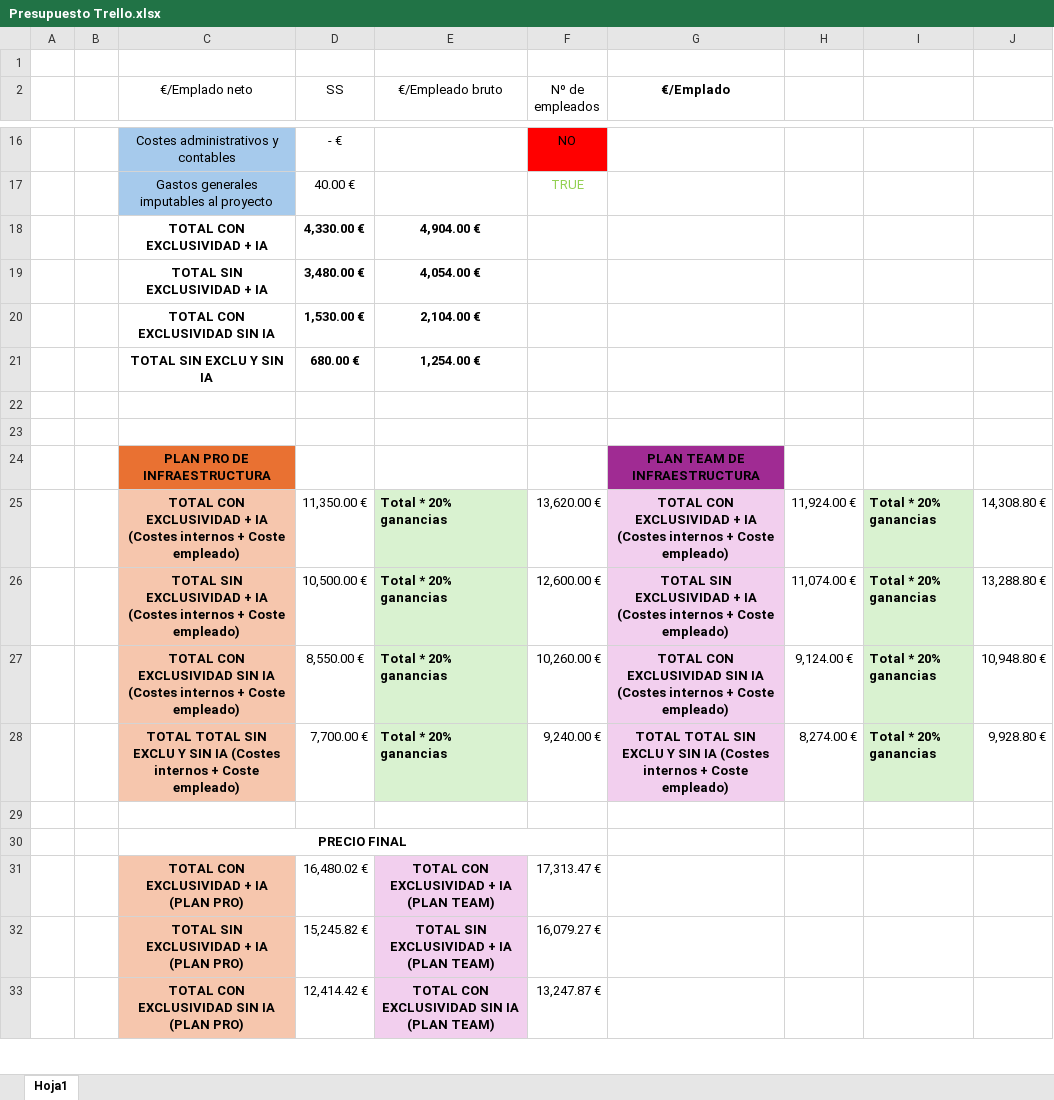
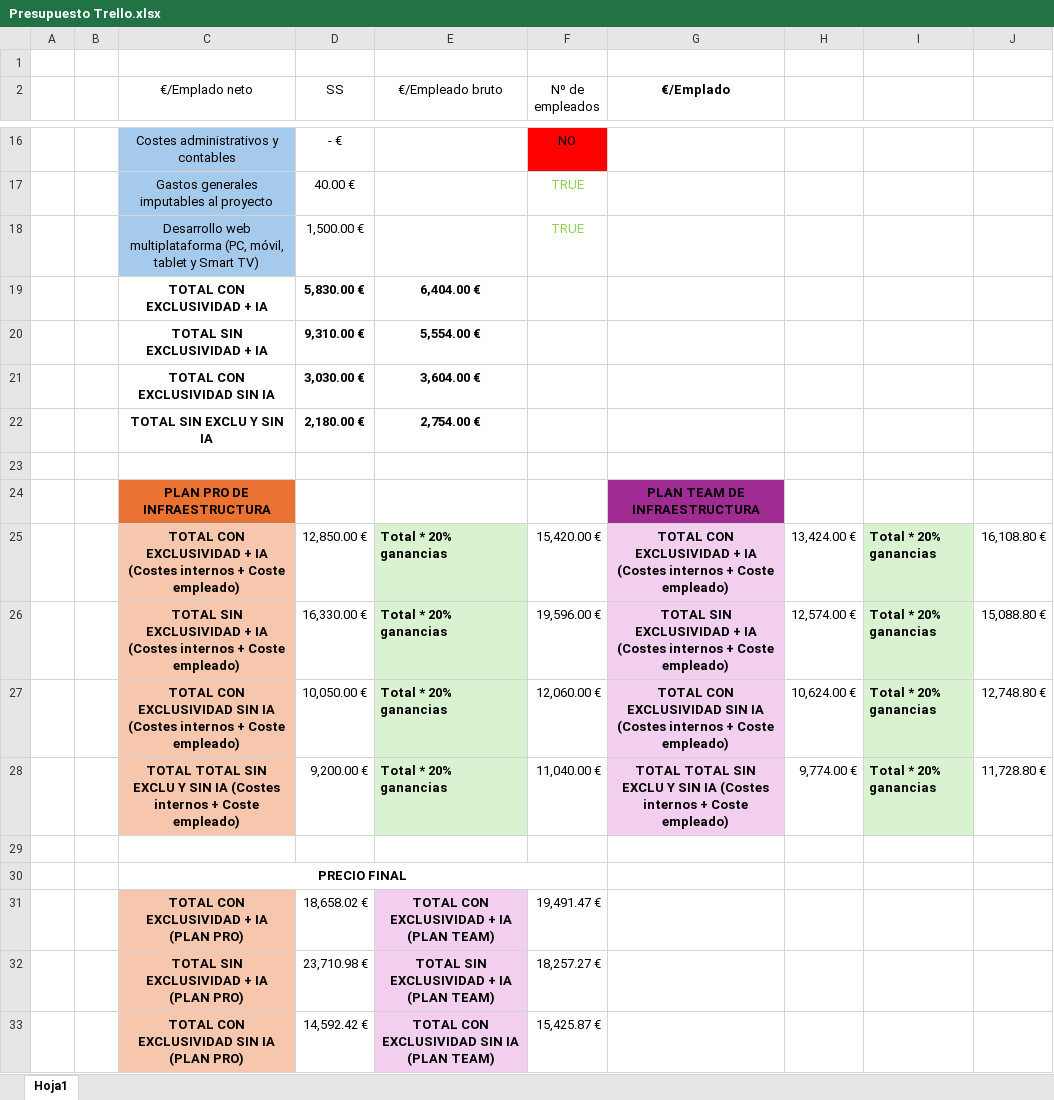
Before and after one commit to HugoRomeroMorales/Trello-like-app, an Excel workbook: Presupuesto Trello.xlsx, sheet Hoja1, drawn as a sheet; only a part is shown, gaps mark what is left out; values as stored, in another font and other column widths than the file's, no borders; charts and pictures not drawn; removed rows and columns are numbered as before the commit, all else as after; the diff covers the shown part only; the diff names each change by its address in the sheet, - before the commit and + after, or states it on an @@ line.

Commit message:
Pequeño cambio del excel
Co-Authored-By: Hugo <131997812+HugoRomeroMorales@users.noreply.github.com>
Co-Authored-By: PedroCaballero23 <196774769+PedroCaballero23@users.noreply.github.com>

```diff
--- a/Presupuesto Trello.xlsx (sheet Hoja1)
+++ b/Presupuesto Trello.xlsx (sheet Hoja1)
+row 18:  |  | Desarrollo web multiplataforma (PC, móvil, tablet y Smart TV) | 1,500.00 € |  | TRUE
-D19 (SS): 4,330.00 €
+D19 (SS): 5,830.00 €
-E19 (€/Empleado bruto): 4,904.00 €
+E19 (€/Empleado bruto): 6,404.00 €
-D20 (SS): 3,480.00 €
+D20 (SS): 9,310.00 €
-E20 (€/Empleado bruto): 4,054.00 €
+E20 (€/Empleado bruto): 5,554.00 €
-D21 (SS): 1,530.00 €
+D21 (SS): 3,030.00 €
-E21 (€/Empleado bruto): 2,104.00 €
+E21 (€/Empleado bruto): 3,604.00 €
-D22 (SS): 680.00 €
+D22 (SS): 2,180.00 €
-E22 (€/Empleado bruto): 1,254.00 €
+E22 (€/Empleado bruto): 2,754.00 €
-row 22: (empty)
-D25 (SS): 11,350.00 €
+D25 (SS): 12,850.00 €
-F25 (Nº de empleados): 13,620.00 €
+F25 (Nº de empleados): 15,420.00 €
-H25: 11,924.00 €
+H25: 13,424.00 €
-J25: 14,308.80 €
+J25: 16,108.80 €
-D26 (SS): 10,500.00 €
+D26 (SS): 16,330.00 €
-F26 (Nº de empleados): 12,600.00 €
+F26 (Nº de empleados): 19,596.00 €
-H26: 11,074.00 €
+H26: 12,574.00 €
-J26: 13,288.80 €
+J26: 15,088.80 €
-D27 (SS): 8,550.00 €
+D27 (SS): 10,050.00 €
-F27 (Nº de empleados): 10,260.00 €
+F27 (Nº de empleados): 12,060.00 €
-H27: 9,124.00 €
+H27: 10,624.00 €
-J27: 10,948.80 €
+J27: 12,748.80 €
-D28 (SS): 7,700.00 €
+D28 (SS): 9,200.00 €
-F28 (Nº de empleados): 9,240.00 €
+F28 (Nº de empleados): 11,040.00 €
-H28: 8,274.00 €
+H28: 9,774.00 €
-J28: 9,928.80 €
+J28: 11,728.80 €
-D31 (SS): 16,480.02 €
+D31 (SS): 18,658.02 €
-F31 (Nº de empleados): 17,313.47 €
+F31 (Nº de empleados): 19,491.47 €
-D32 (SS): 15,245.82 €
+D32 (SS): 23,710.98 €
-F32 (Nº de empleados): 16,079.27 €
+F32 (Nº de empleados): 18,257.27 €
-D33 (SS): 12,414.42 €
+D33 (SS): 14,592.42 €
-F33 (Nº de empleados): 13,247.87 €
+F33 (Nº de empleados): 15,425.87 €
```
Also changed, not shown: 7 added rows, 2 edited cells and cell formats elsewhere in this sheet, charts or pictures.
